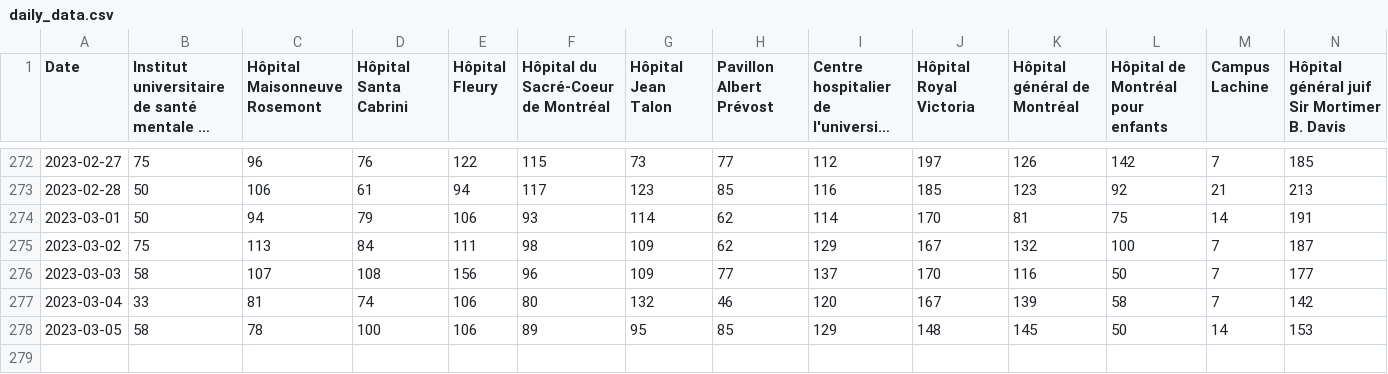
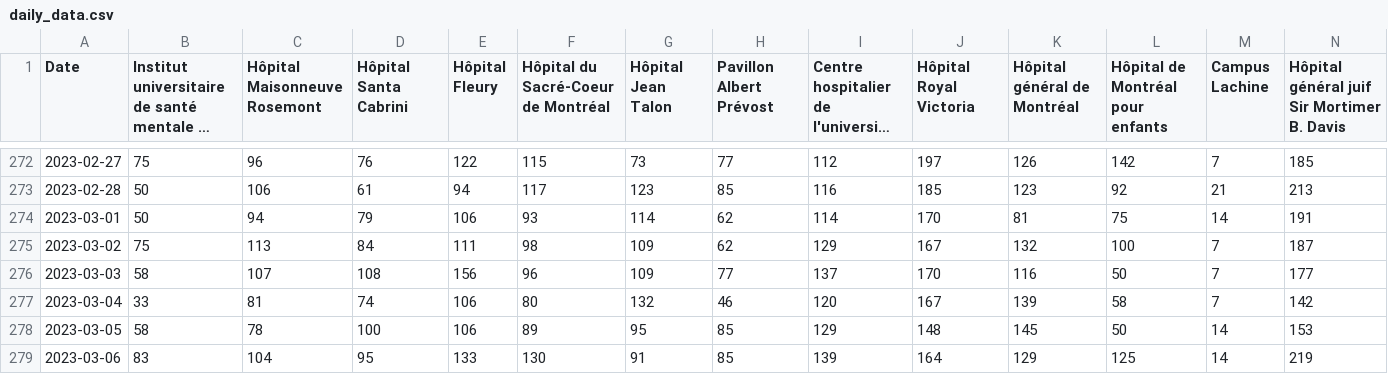
Before and after one commit to jlomako/pdfscraper, a CSV file: data/daily_data.csv, drawn as a sheet; only a part is shown, gaps mark what is left out; long unchanged cells end in …; rows hold the shown columns only; the diff names each change by its address in the sheet, - before the commit and + after, or states it on an @@ line.

```diff
--- a/data/daily_data.csv
+++ b/data/daily_data.csv
+row 279: 2023-03-06 | 83 | 104 | 95 | 133 | 130 | 91 | 85 | 139 | 164 | 129 | 125 | 14 | 219
```
Also changed, not shown: data/last7days.csv, data/table_all.csv.
